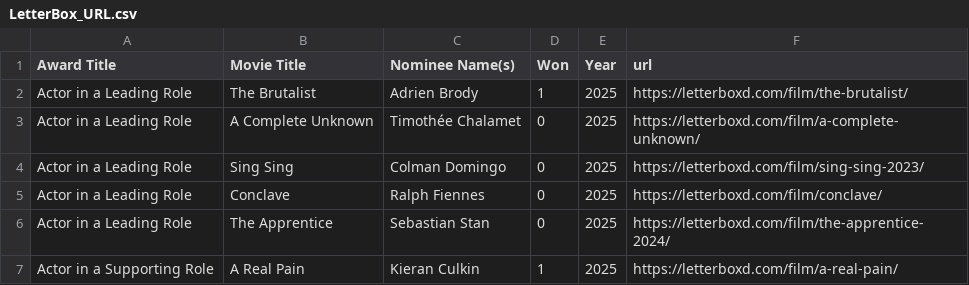
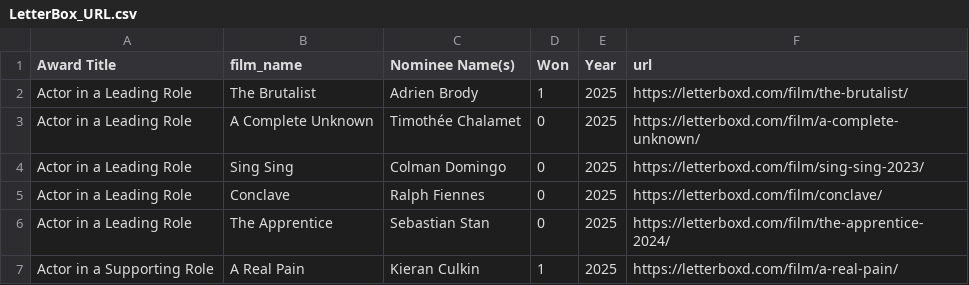
Before and after one commit to lukemcmack/hollywood5, a CSV file: data/LetterBox_URL.csv, drawn as a sheet; only a part is shown.

```diff
--- a/data/LetterBox_URL.csv
+++ b/data/LetterBox_URL.csv
@@ -1,2 +1,2 @@
-Award Title,Movie Title,Nominee Name(s),Won,Year,url
+Award Title,film_name,Nominee Name(s),Won,Year,url
 Actor in a Leading Role,The Brutalist,Adrien Brody,1,2025,https://letterboxd.com/film/the-brutalist/
```
Also changed, not shown: data/OscarWinners.csv, 5 other files.
